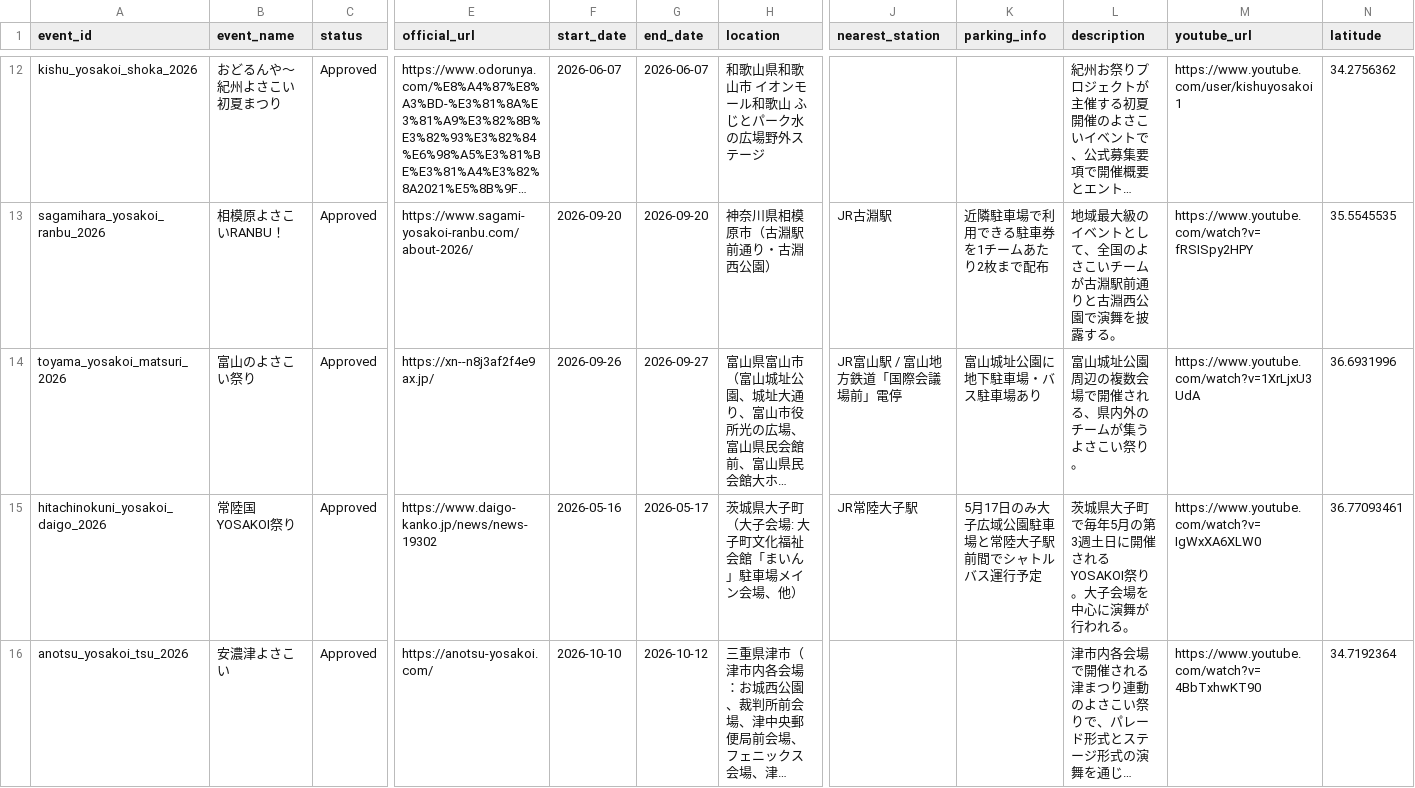
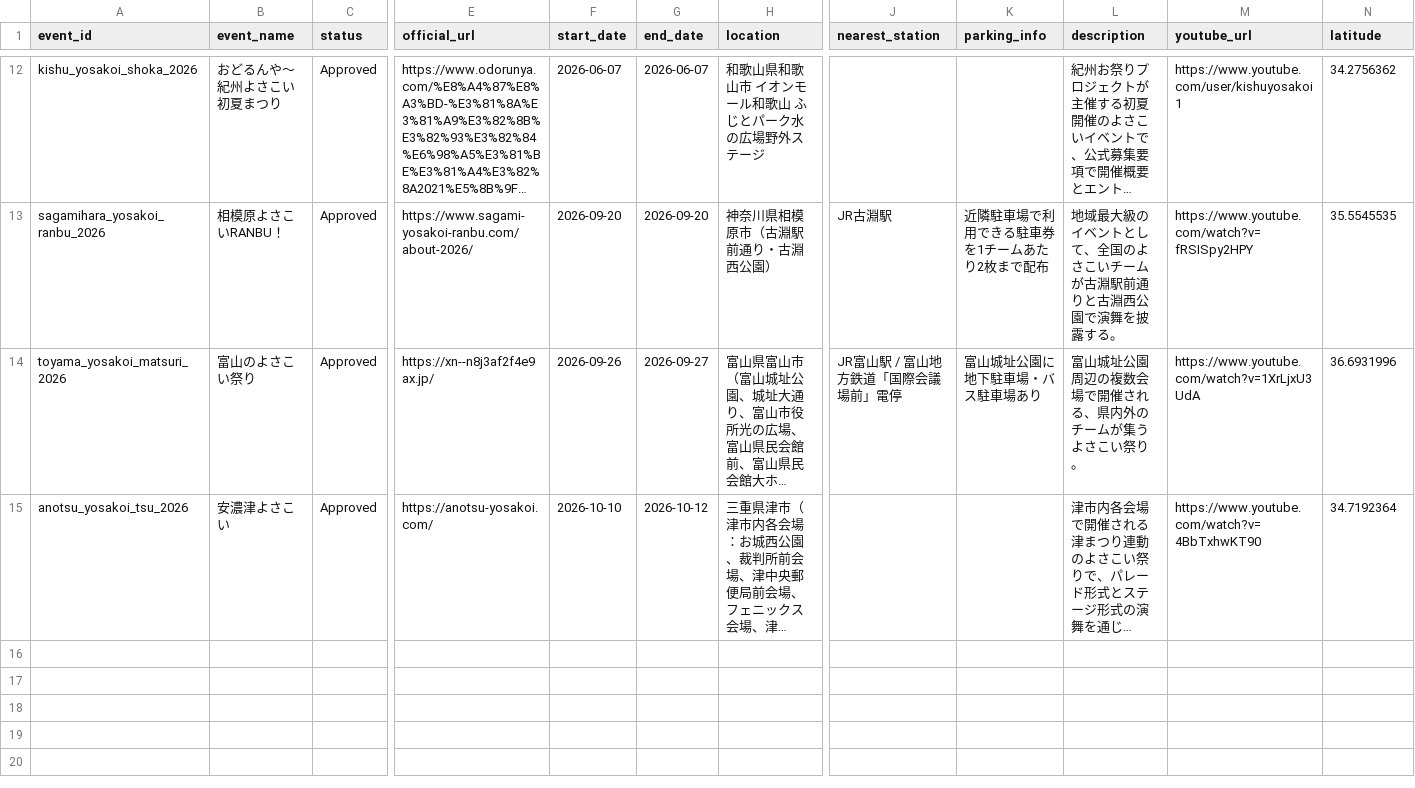
Before and after one commit to Yosakoi-Japan/yosakoi-data-manager, a CSV file: yosakoi_festival.csv, drawn as a sheet; only a part is shown, gaps mark what is left out; long unchanged cells end in …; rows hold the shown columns only; the diff names each change by its address in the sheet, - before the commit and + after, or states it on an @@ line.

```diff
--- a/yosakoi_festival.csv
+++ b/yosakoi_festival.csv
-row 15: hitachinokuni_yosakoi_daigo_2026 | 常陸国YOSAKOI祭り | Approved | https://www.daigo-kanko.jp/news/news-19302 | 2026-05-16 | 2026-05-17 | 茨城県大子町（大子会場: 大子町文化福祉会館「まいん」駐車場メイン会場、他） | JR常陸大子駅 | 5月17日のみ大子広域公園駐車場と常陸大子駅前間でシャトルバス運行予定 | 茨城県大子町で毎年5月の第3週土日に開催されるYOSAKOI祭り。大子会場を中心に演舞が行われる。 | https://www.youtube.com/watch?v=IgWxXA6XLW0 | 36.77093461
```
